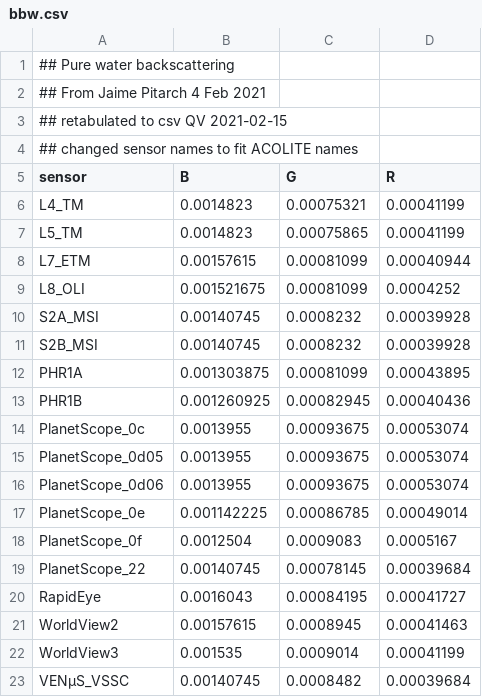
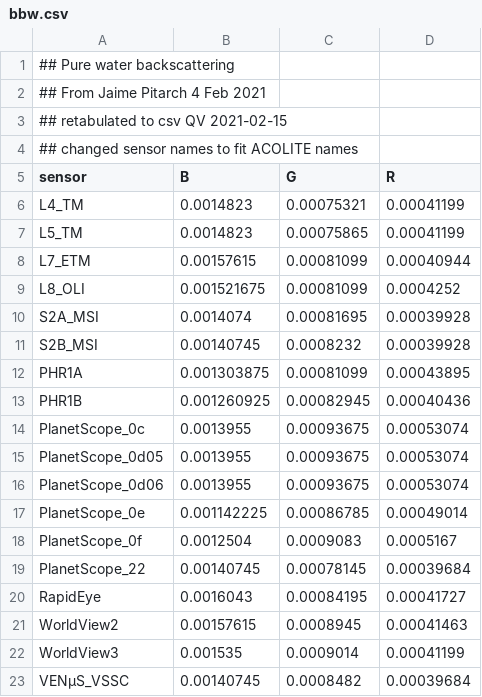
Before and after one commit to acolite/acolite, a CSV file: data/Shared/algorithms/P3QAA/bbw.csv, drawn as a sheet.

```diff
--- a/data/Shared/algorithms/P3QAA/bbw.csv
+++ b/data/Shared/algorithms/P3QAA/bbw.csv
@@ -9,3 +9,3 @@ L7_ETM,0.00157615,0.00081099,0.00040944
 L8_OLI,0.001521675,0.00081099,0.0004252
-S2A_MSI,0.00140745,0.0008232,0.00039928
+S2A_MSI,0.0014074,0.00081695,0.00039928
 S2B_MSI,0.00140745,0.0008232,0.00039928
```
Also changed, not shown: data/Shared/algorithms/P3QAA/alpha.csv, data/Shared/algorithms/P3QAA/beta1.csv, 7 other files.
